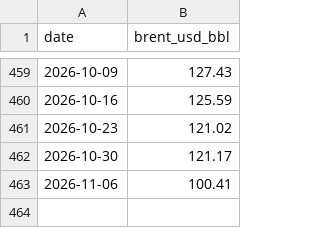
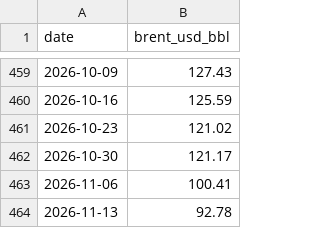
Before and after one commit to Data4ThePeople/VLCC, a CSV file: data/brent_weekly.csv, drawn as a sheet; only a part is shown, gaps mark what is left out; the diff names each change by its address in the sheet, - before the commit and + after, or states it on an @@ line.

```diff
--- a/data/brent_weekly.csv
+++ b/data/brent_weekly.csv
+row 464: 2026-11-13 | 92.78
```
Also changed, not shown: data/baltic_td3c_weekly.csv, data/crude_spot_vs_futures_daily.csv, 6 other files.
